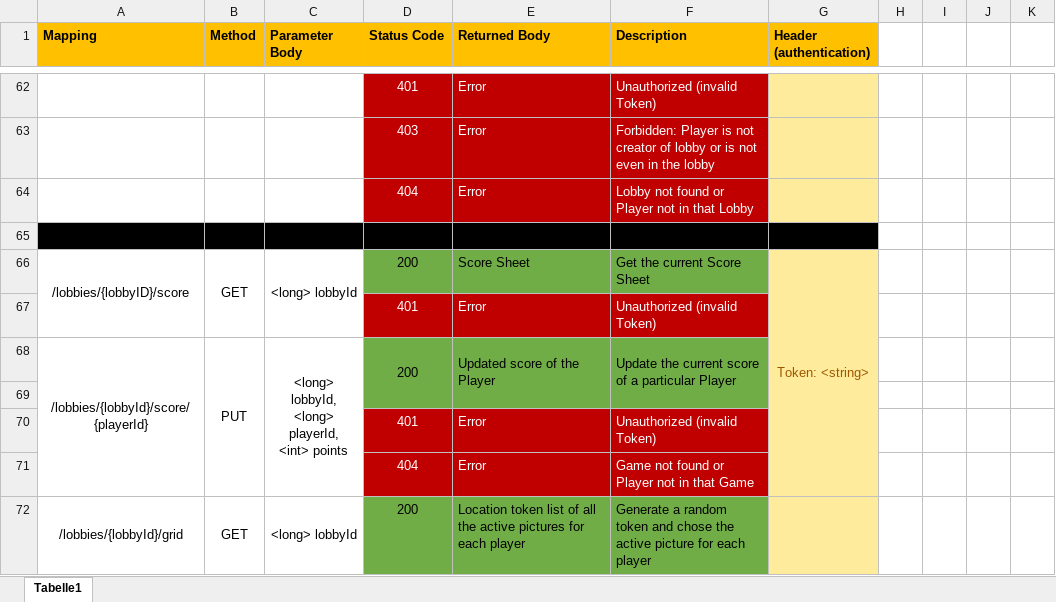
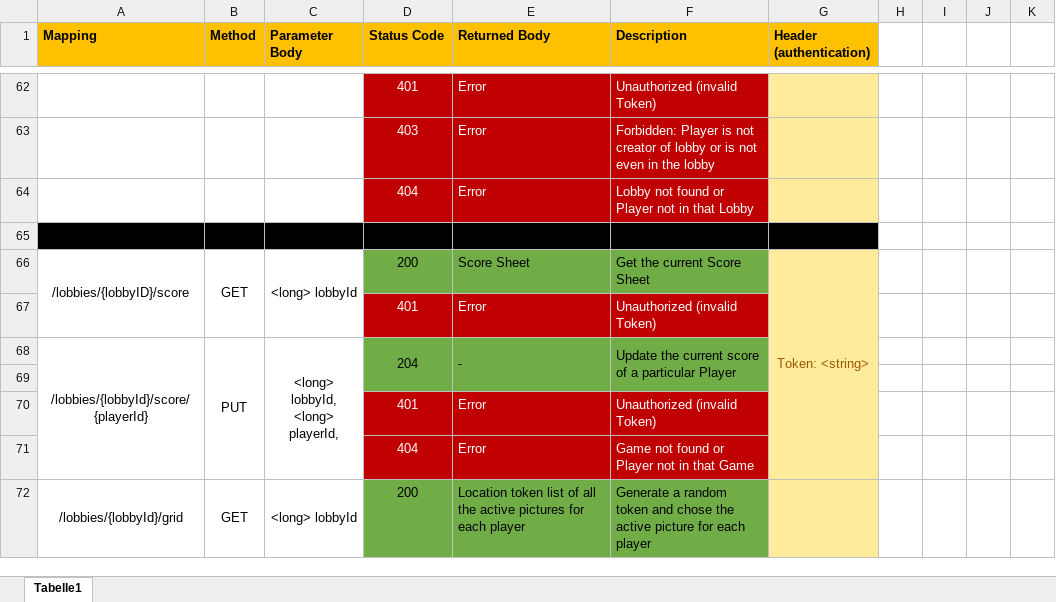
Before and after one commit to sopra-fs21-group-26/server, an Excel workbook: REST_API.xlsx, sheet Tabelle1, drawn as a sheet; only a part is shown, gaps mark what is left out; values as stored, in another font and other column widths than the file's, no borders; ↵ is a line break in a cell; the diff names each change by its address in the sheet, - before the commit and + after, or states it on an @@ line.

```diff
--- a/REST_API.xlsx (sheet Tabelle1)
+++ b/REST_API.xlsx (sheet Tabelle1)
-C68 (Parameter Body): <long> lobbyId, ↵ <long> playerId, ↵ <int> points
+C68 (Parameter Body): <long> lobbyId, ↵ <long> playerId,
-D68 (Status Code): 200
+D68 (Status Code): 204
-E68 (Returned Body): Updated score of the Player
+E68 (Returned Body): -
```
Also changed, not shown: 5 other files.
